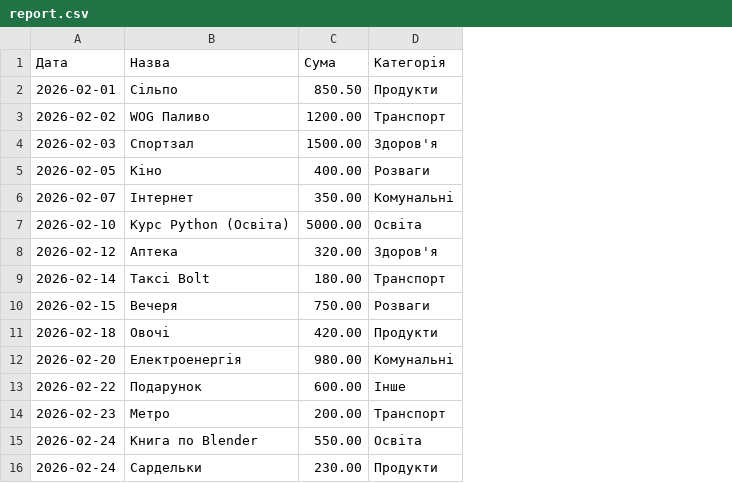
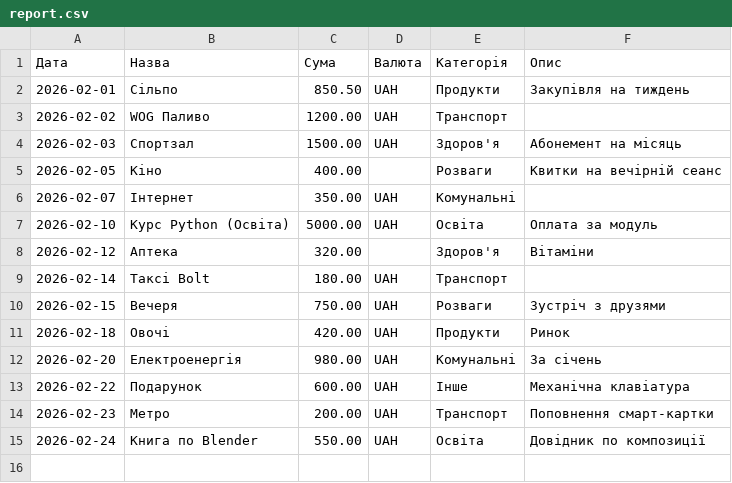
Before and after one commit to VitLoaf/Exam, a CSV file: export/report.csv, drawn as a sheet; removed rows and columns are numbered as before the commit, all else as after; the diff names each change by its address in the sheet, - before the commit and + after, or states it on an @@ line.

Commit message:
Export

```diff
--- a/export/report.csv
+++ b/export/report.csv
+column D (Валюта), rows 2-15: UAH | UAH | UAH |  | UAH | UAH |  | UAH | UAH | UAH | UAH | UAH | UAH | UAH
+column F (Опис), rows 2-15: Закупівля на тиждень |  | Абонемент на місяць | Квитки на вечірній сеанс |  | Оплата за модуль | Вітаміни |  | Зустріч з друзями | Ринок | За січень | Механічна клавіатура | Поповнення смарт-картки | Довідник по композиції
-row 16: 2026-02-24 | Сардельки | 230.00 | Продукти
```
